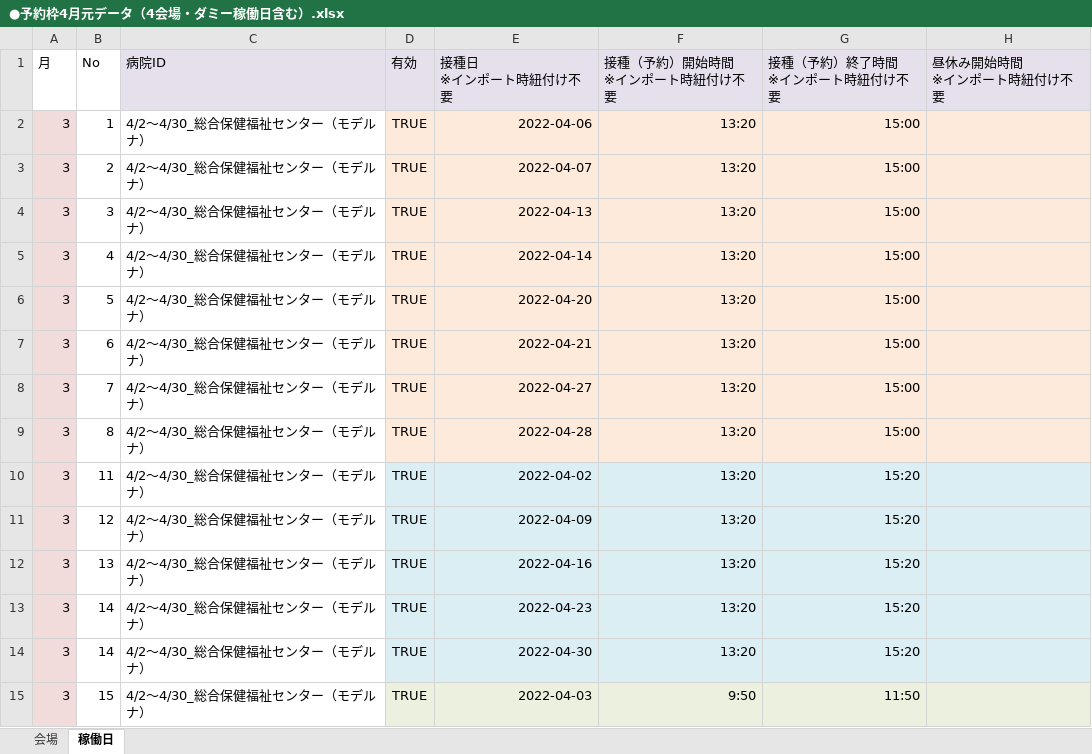
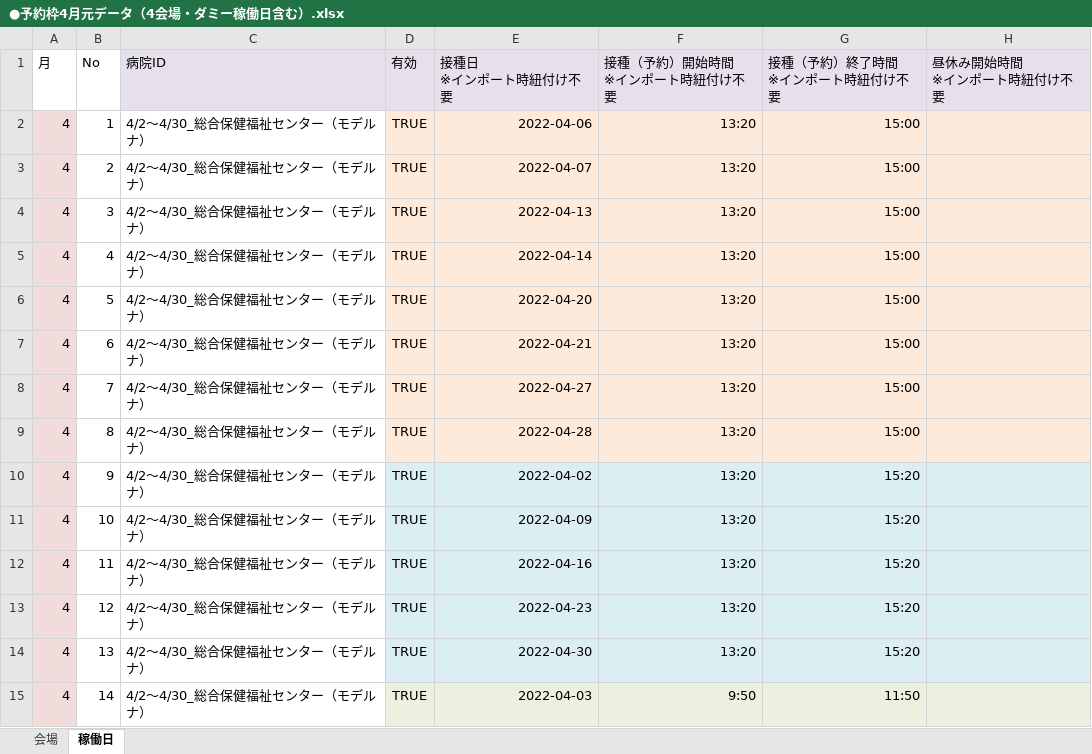
Before and after one commit to 78tch/VaccineYoyaku, an Excel workbook: 6Timetable/data/20220325/●予約枠4月元データ（4会場・ダミー稼働日含む）.xlsx, sheet 稼働日, drawn as a sheet; only a part is shown; values as stored, in another font and other column widths than the file's, no borders; the diff covers the shown part only; the diff names each change by its address in the sheet, - before the commit and + after, or states it on an @@ line.

```diff
--- a/6Timetable/data/20220325/●予約枠4月元データ（4会場・ダミー稼働日含む）.xlsx (sheet 稼働日)
+++ b/6Timetable/data/20220325/●予約枠4月元データ（4会場・ダミー稼働日含む）.xlsx (sheet 稼働日)
-A2:A15 (月): 3
+A2:A15 (月): 4
-B10 (No): 11
+B10 (No): 9
-B11 (No): 12
+B11 (No): 10
-B12 (No): 13
+B12 (No): 11
-B13 (No): 14
+B13 (No): 12
-B14 (No): 14
+B14 (No): 13
-B15 (No): 15
+B15 (No): 14
```
Also changed, not shown: 76 edited cells elsewhere in this sheet, sheet 会場, 4 other files.
